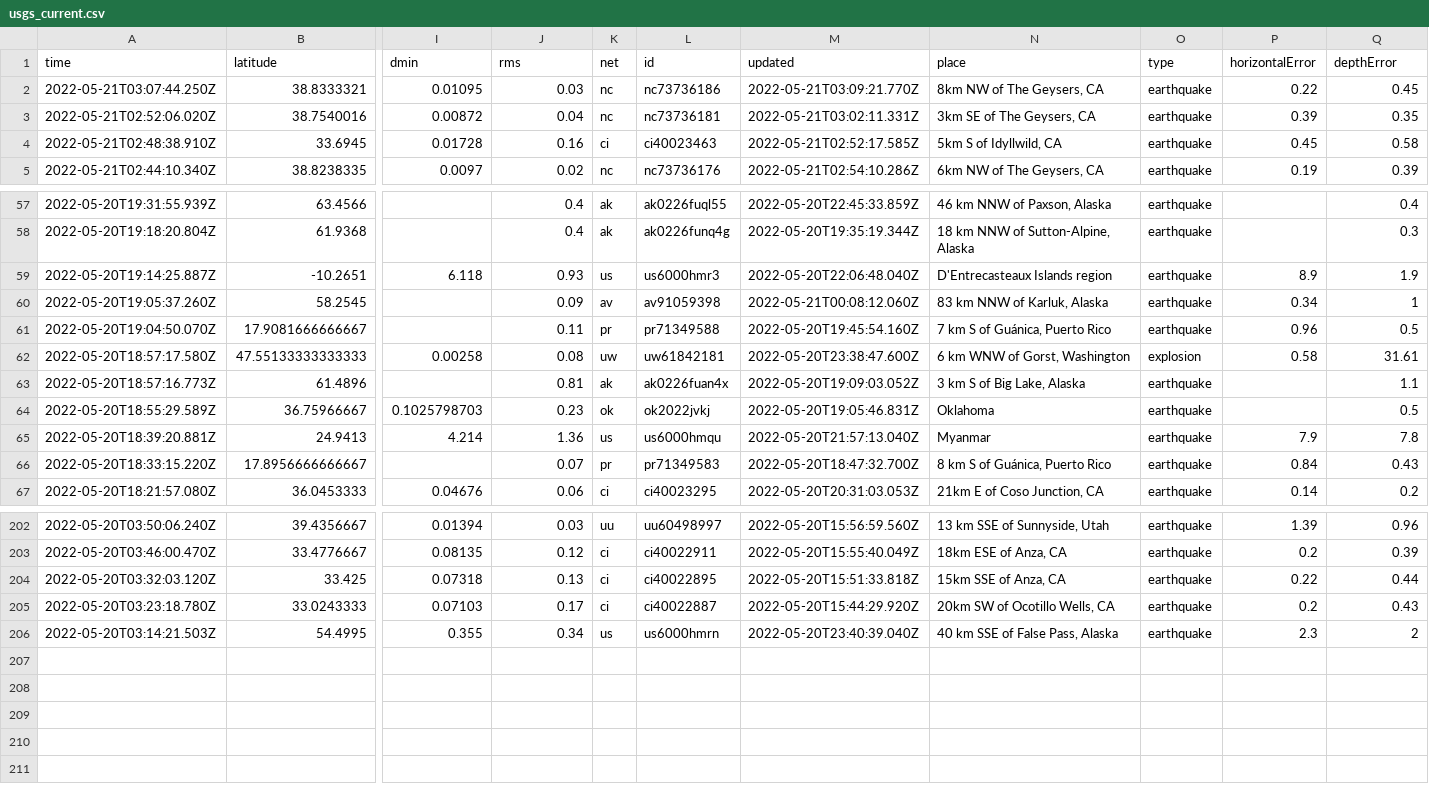
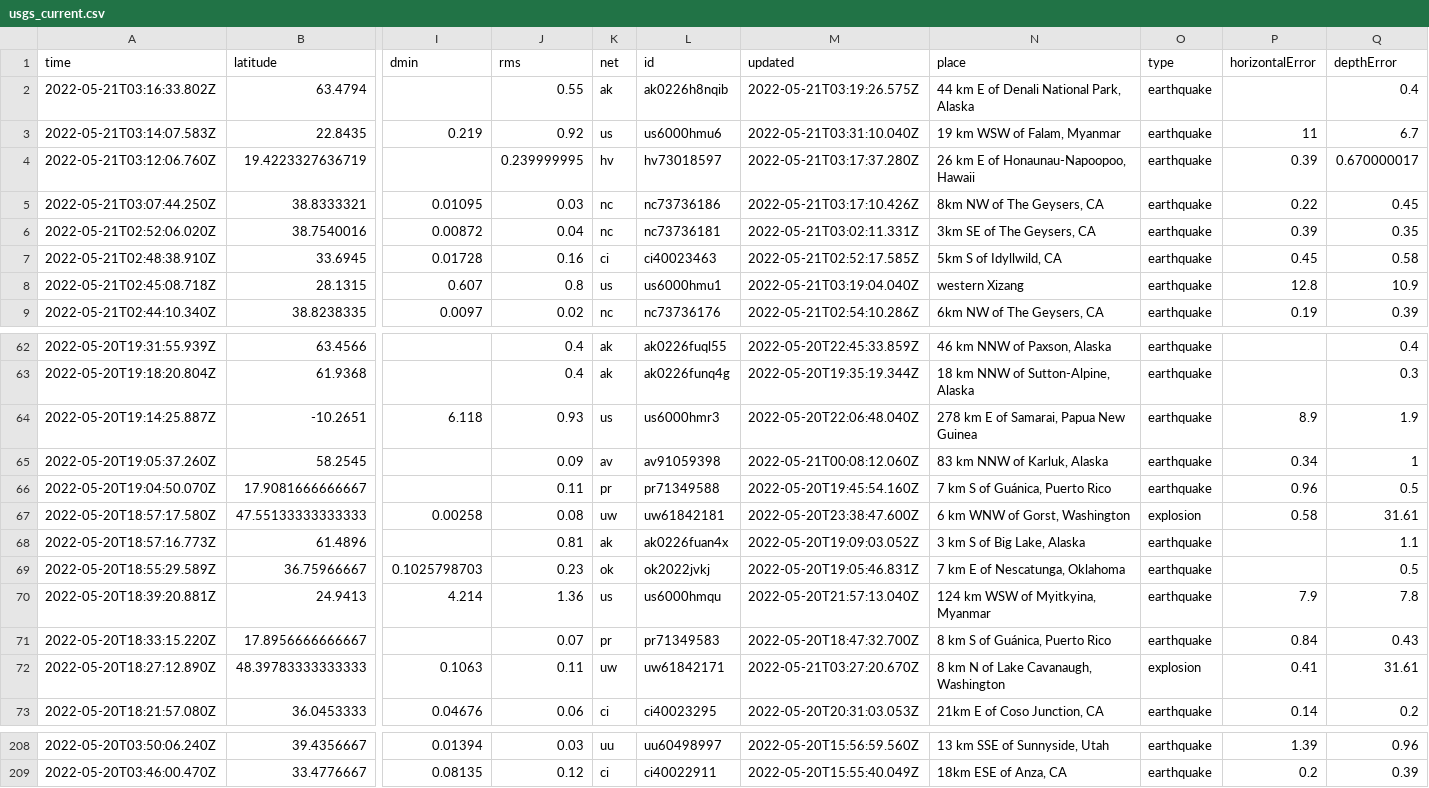
Before and after one commit to lalers/my-data-robot, a CSV file: usgs_current.csv, drawn as a sheet; only a part is shown, gaps mark what is left out; removed rows and columns are numbered as before the commit, all else as after; rows hold the shown columns only; the diff covers the shown part only; the diff names each change by its address in the sheet, - before the commit and + after, or states it on an @@ line.

```diff
--- a/usgs_current.csv
+++ b/usgs_current.csv
+row 2: 2022-05-21T03:16:33.802Z | 63.4794 |  | 0.55 | ak | ak0226h8nqib | 2022-05-21T03:19:26.575Z | 44 km E of Denali National Park, Alaska | earthquake |  | 0.4
+row 3: 2022-05-21T03:14:07.583Z | 22.8435 | 0.219 | 0.92 | us | us6000hmu6 | 2022-05-21T03:31:10.040Z | 19 km WSW of Falam, Myanmar | earthquake | 11 | 6.7
+row 4: 2022-05-21T03:12:06.760Z | 19.4223327636719 |  | 0.239999995 | hv | hv73018597 | 2022-05-21T03:17:37.280Z | 26 km E of Honaunau-Napoopoo, Hawaii | earthquake | 0.39 | 0.670000017
-M5 (updated): 2022-05-21T03:09:21.770Z
+M5 (updated): 2022-05-21T03:17:10.426Z
+row 8: 2022-05-21T02:45:08.718Z | 28.1315 | 0.607 | 0.8 | us | us6000hmu1 | 2022-05-21T03:19:04.040Z | western Xizang | earthquake | 12.8 | 10.9
-N64 (place): D'Entrecasteaux Islands region
+N64 (place): 278 km E of Samarai, Papua New Guinea
-N69 (place): Oklahoma
+N69 (place): 7 km E of Nescatunga, Oklahoma
-N70 (place): Myanmar
+N70 (place): 124 km WSW of Myitkyina, Myanmar
+row 72: 2022-05-20T18:27:12.890Z | 48.39783333333333 | 0.1063 | 0.11 | uw | uw61842171 | 2022-05-21T03:27:20.670Z | 8 km N of Lake Cavanaugh, Washington | explosion | 0.41 | 31.61
-row 204: 2022-05-20T03:32:03.120Z | 33.425 | 0.07318 | 0.13 | ci | ci40022895 | 2022-05-20T15:51:33.818Z | 15km SSE of Anza, CA | earthquake | 0.22 | 0.44
-row 205: 2022-05-20T03:23:18.780Z | 33.0243333 | 0.07103 | 0.17 | ci | ci40022887 | 2022-05-20T15:44:29.920Z | 20km SW of Ocotillo Wells, CA | earthquake | 0.2 | 0.43
-row 206: 2022-05-20T03:14:21.503Z | 54.4995 | 0.355 | 0.34 | us | us6000hmrn | 2022-05-20T23:40:39.040Z | 40 km SSE of False Pass, Alaska | earthquake | 2.3 | 2
```
Also changed, not shown: 1 added row and 6 edited cells elsewhere in this file.
